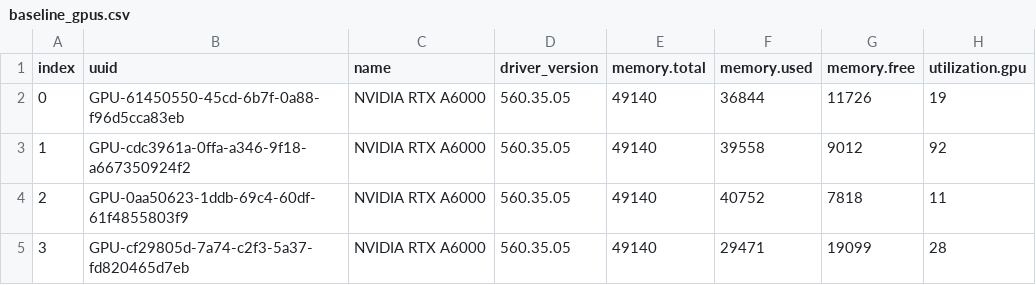
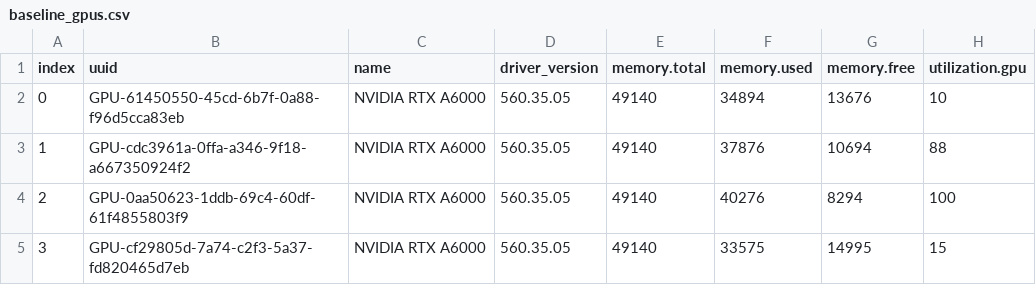
Before and after one commit to arbihazanst/ollama2jev, a CSV file: experiments/05_deployment_audit/outputs/dual_use_corrected/baseline_gpus.csv, drawn as a sheet.

```diff
--- a/experiments/05_deployment_audit/outputs/dual_use_corrected/baseline_gpus.csv
+++ b/experiments/05_deployment_audit/outputs/dual_use_corrected/baseline_gpus.csv
@@ -1,5 +1,5 @@
 index,uuid,name,driver_version,memory.total,memory.used,memory.free,utilization.gpu
-0,GPU-61450550-45cd-6b7f-0a88-f96d5cca83eb,NVIDIA RTX A6000,560.35.05,49140,36844,11726,19
-1,GPU-cdc3961a-0ffa-a346-9f18-a667350924f2,NVIDIA RTX A6000,560.35.05,49140,39558,9012,92
-2,GPU-0aa50623-1ddb-69c4-60df-61f4855803f9,NVIDIA RTX A6000,560.35.05,49140,40752,7818,11
-3,GPU-cf29805d-7a74-c2f3-5a37-fd820465d7eb,NVIDIA RTX A6000,560.35.05,49140,29471,19099,28
+0,GPU-61450550-45cd-6b7f-0a88-f96d5cca83eb,NVIDIA RTX A6000,560.35.05,49140,34894,13676,10
+1,GPU-cdc3961a-0ffa-a346-9f18-a667350924f2,NVIDIA RTX A6000,560.35.05,49140,37876,10694,88
+2,GPU-0aa50623-1ddb-69c4-60df-61f4855803f9,NVIDIA RTX A6000,560.35.05,49140,40276,8294,100
+3,GPU-cf29805d-7a74-c2f3-5a37-fd820465d7eb,NVIDIA RTX A6000,560.35.05,49140,33575,14995,15
```
Also changed, not shown: experiments/05_deployment_audit/outputs/dual_use_corrected/after_dual_use_1_qwen3_5_9b_gpu_processes.csv, experiments/05_deployment_audit/outputs/dual_use_corrected/after_dual_use_1_qwen3_5_9b_gpus.csv, 9 other files.
